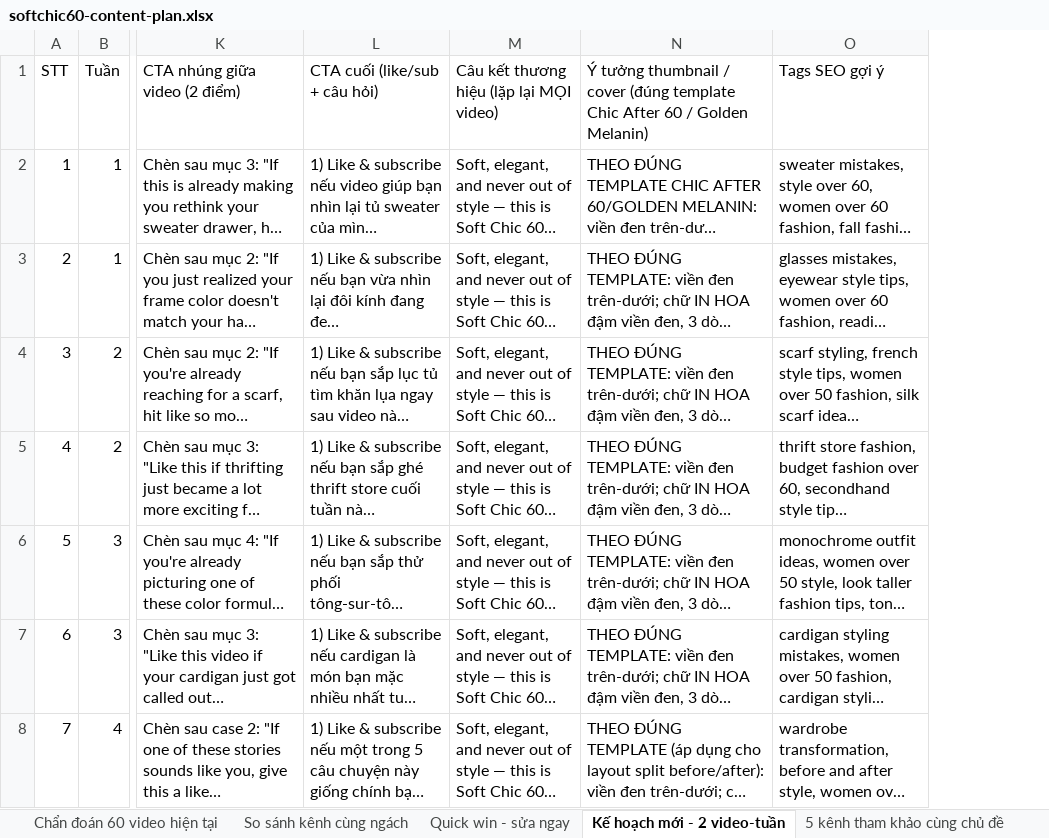
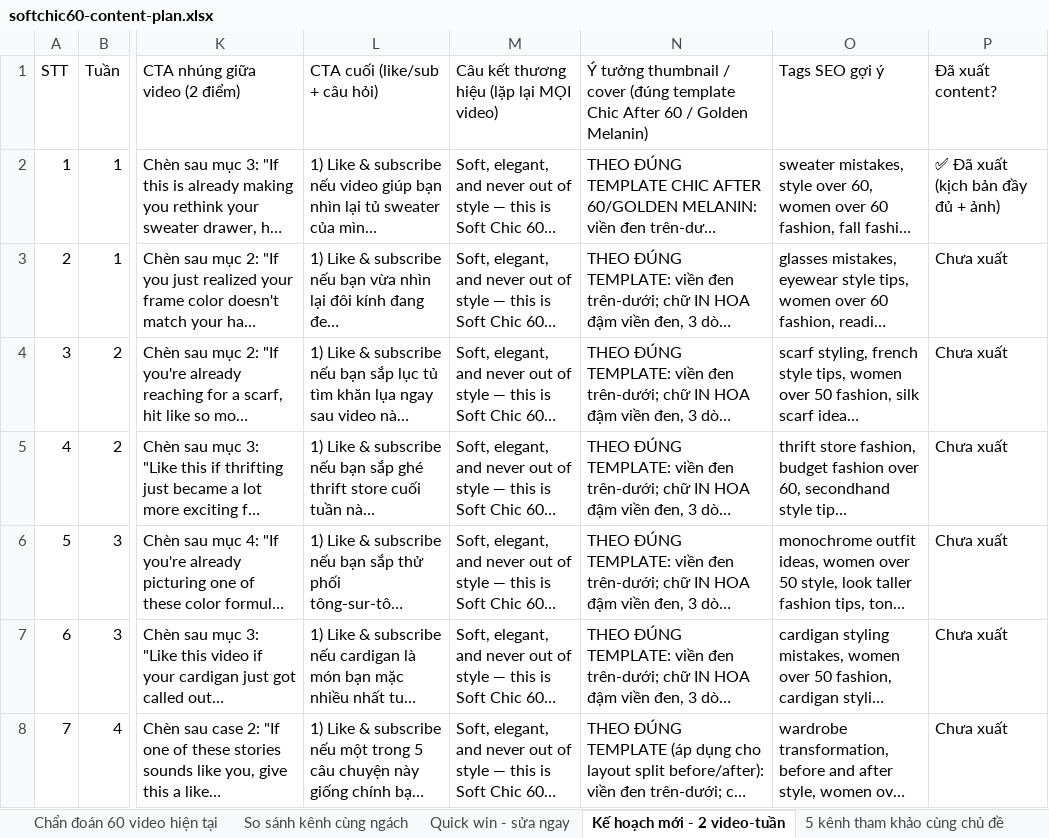
Before and after one commit to themesflat/videoai, an Excel workbook: channels/soft-chic-60/output/softchic60-content-plan.xlsx, sheet Kế hoạch mới - 2 video-tuần, drawn as a sheet; only a part is shown, gaps mark what is left out; long unchanged cells end in …; values as stored, in another font and other column widths than the file's, no borders; the diff covers the shown part only; the diff names each change by its address in the sheet, - before the commit and + after, or states it on an @@ line.

Commit message:
Export 4 new scripted videos + add export-status tracking to plan sheets
- SoftChic60: full scripts for "7 Boot Mistakes" and "6 Blouse Mistakes"
  (scripts-txt/02-boot-mistakes/, 03-blouse-mistakes/), appended to the
  content plan sheet.
- Viva Estilo: full scripts for "6 Relojes Elegantes" and "7 Formas de
  Usar un Pañuelo" (scripts-txt/02-relojes/, 03-panuelo/), appended to
  the content plan sheet.
- Both plan sheets gain a "Đã xuất content?" column marking which
  titles already have full scripts, so future research skips them.
- Update README with Viva Estilo entry; fill in Trendy & Timeless
  channel-info draft.

```diff
--- a/channels/soft-chic-60/output/softchic60-content-plan.xlsx (sheet Kế hoạch mới - 2 video-tuần)
+++ b/channels/soft-chic-60/output/softchic60-content-plan.xlsx (sheet Kế hoạch mới - 2 video-tuần)
+column P, rows 1-8: Đã xuất content? | ✅ Đã xuất (kịch bản đầy đủ + ảnh) | Chưa xuất | Chưa xuất | Chưa xuất | Chưa xuất | Chưa xuất | Chưa xuất
```
Also changed, not shown: 2 added rows elsewhere in this sheet, channels/viva-estilo/output/vivaestilo-content-plan.xlsx, 57 other files.
